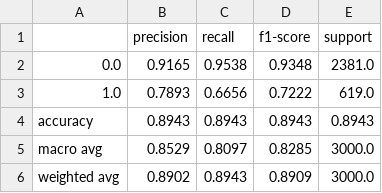
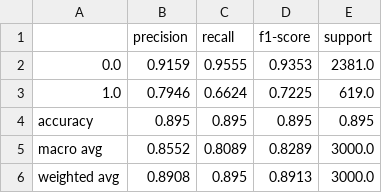
Before and after one commit to Grace-VN/ML_Customer-Churn-Prediction, a CSV file: output_storage/csv_files/classification_report.csv, drawn as a sheet.

```diff
--- a/output_storage/csv_files/classification_report.csv
+++ b/output_storage/csv_files/classification_report.csv
@@ -1,6 +1,6 @@
 ,precision,recall,f1-score,support
-0.0,0.9165,0.9538,0.9348,2381.0
-1.0,0.7893,0.6656,0.7222,619.0
-accuracy,0.8943,0.8943,0.8943,0.8943
-macro avg,0.8529,0.8097,0.8285,3000.0
-weighted avg,0.8902,0.8943,0.8909,3000.0
+0.0,0.9159,0.9555,0.9353,2381.0
+1.0,0.7946,0.6624,0.7225,619.0
+accuracy,0.895,0.895,0.895,0.895
+macro avg,0.8552,0.8089,0.8289,3000.0
+weighted avg,0.8908,0.895,0.8913,3000.0
```
Also changed, not shown: catboost_info/learn_error.tsv, catboost_info/time_left.tsv, 35 other files.
